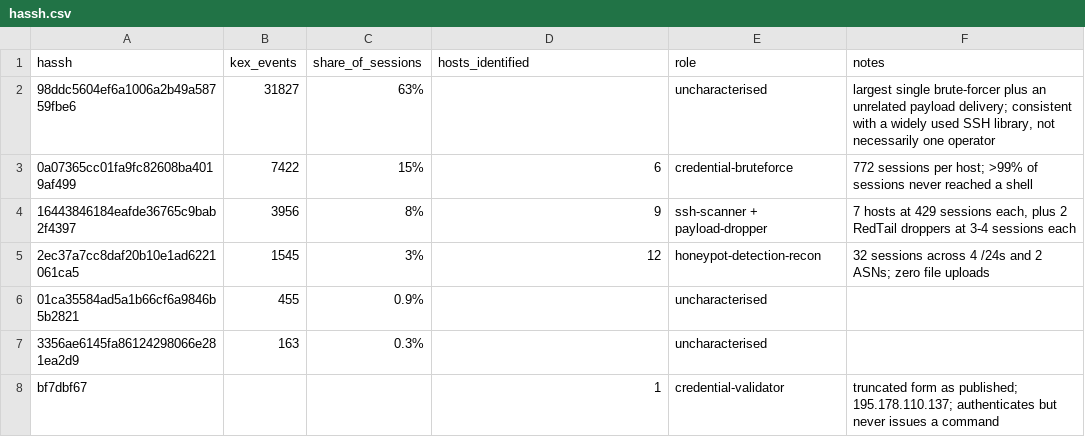
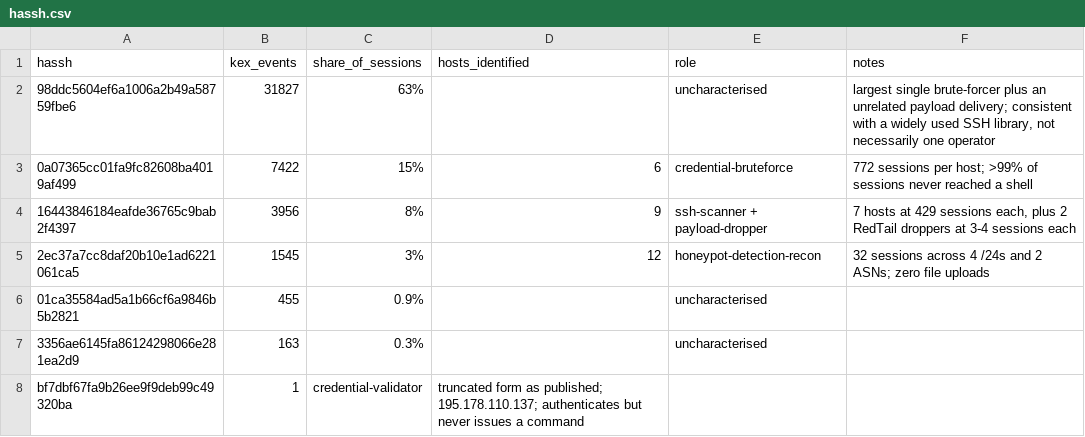
Before and after one commit to katkan746/HoneyPot, a CSV file: indicators/hassh.csv, drawn as a sheet; removed rows and columns are numbered as before the commit, all else as after; the diff names each change by its address in the sheet, - before the commit and + after, or states it on an @@ line.

Commit message:
Update hassh.csv

```diff
--- a/indicators/hassh.csv
+++ b/indicators/hassh.csv
-row 8: bf7dbf67 |  |  | 1 | credential-validator | truncated form as published; 195.178.110.137; authenticates but never issues a command
+row 8: bf7dbf67fa9b26ee9f9deb99c49320ba | 1 | credential-validator | truncated form as published; 195.178.110.137; authenticates but never issues a command
```
